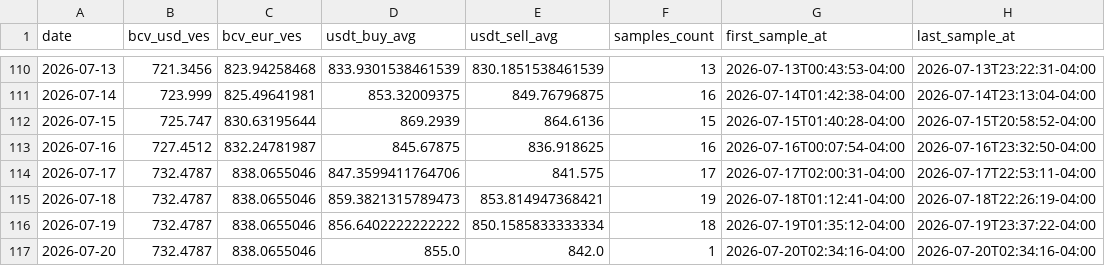
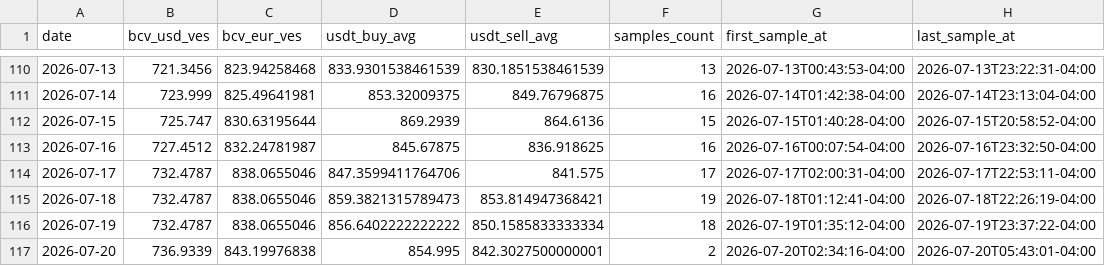
Before and after one commit to vhurdaneta/trmnl-bcv-usdt, a CSV file: data/rates_history.csv, drawn as a sheet; only a part is shown, gaps mark what is left out.

```diff
--- a/data/rates_history.csv
+++ b/data/rates_history.csv
@@ -116,2 +116,2 @@ date,bcv_usd_ves,bcv_eur_ves,usdt_buy_avg,usdt_sell_avg,samples_count,first_samp
 2026-07-19,732.4787,838.0655046,856.6402222222222,850.1585833333334,18,2026-07-19T01:35:12-04:00,2026-07-19T23:37:22-04:00
-2026-07-20,732.4787,838.0655046,855.0,842.0,1,2026-07-20T02:34:16-04:00,2026-07-20T02:34:16-04:00
+2026-07-20,736.9339,843.19976838,854.995,842.3027500000001,2,2026-07-20T02:34:16-04:00,2026-07-20T05:43:01-04:00
```
Also changed, not shown: data/binance_samples.csv, 1 other file.
